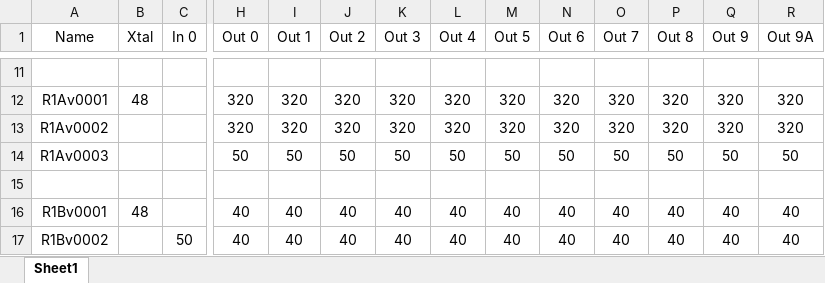
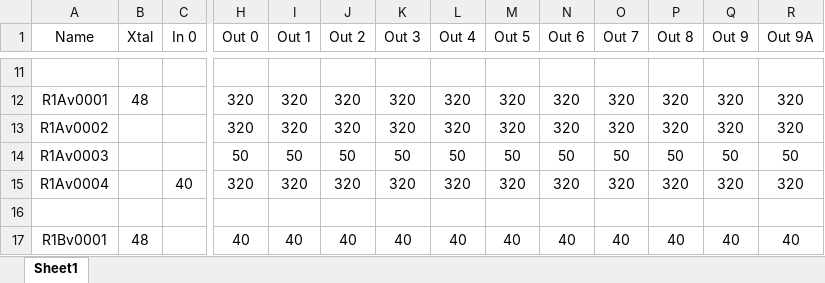
Before and after one commit to mfkiwl/Cornell_CM_Rev2_HW, an Excel workbook: ClockBuilderPRO/projects/ConfigurationIndex.xlsx, sheet Sheet1, drawn as a sheet; only a part is shown, gaps mark what is left out; the shorter side is filled out with more unchanged rows; values as stored, in another font and other column widths than the file's, no borders; rows hold the shown columns only; the diff names each change by its address in the sheet, - before the commit and + after, or states it on an @@ line.

```diff
--- a/ClockBuilderPRO/projects/ConfigurationIndex.xlsx (sheet Sheet1)
+++ b/ClockBuilderPRO/projects/ConfigurationIndex.xlsx (sheet Sheet1)
+row 15: R1Av0004 |  | 40 | 320 | 320 | 320 | 320 | 320 | 320 | 320 | 320 | 320 | 320 | 320
```
Also changed, not shown: Docs/CMv2_Inventory.xlsx, 6 other files.
